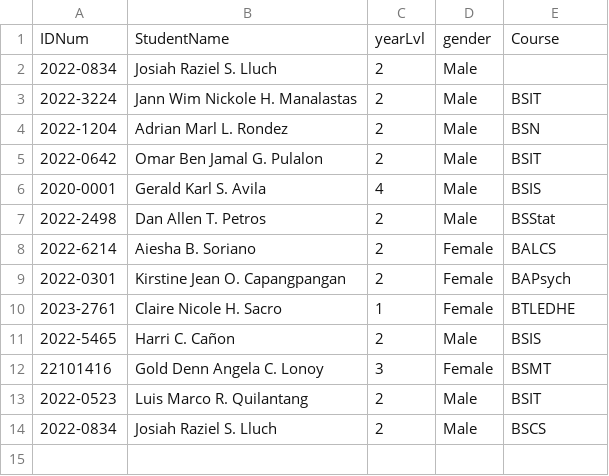
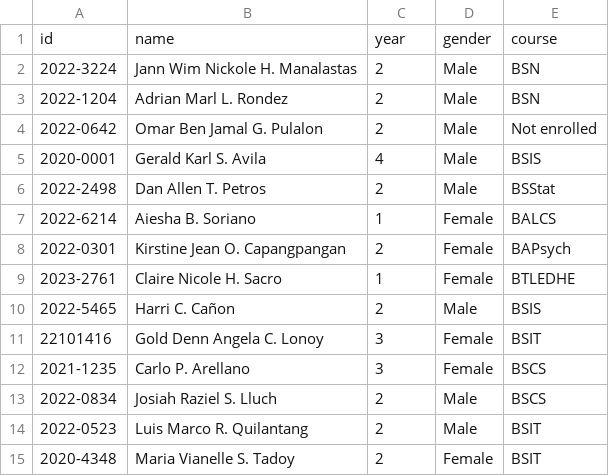
Before and after one commit to RazielLluch/SSIS, a CSV file: userdata/students.csv, drawn as a sheet.

```diff
--- a/userdata/students.csv
+++ b/userdata/students.csv
@@ -1,9 +1,8 @@
-IDNum,StudentName,yearLvl,gender,Course
-2022-0834,Josiah Raziel S. Lluch,2,Male,
-2022-3224,Jann Wim Nickole H. Manalastas,2,Male,BSIT
+id,name,year,gender,course
+2022-3224,Jann Wim Nickole H. Manalastas,2,Male,BSN
 2022-1204,Adrian Marl L. Rondez,2,Male,BSN
-2022-0642,Omar Ben Jamal G. Pulalon,2,Male,BSIT
+2022-0642,Omar Ben Jamal G. Pulalon,2,Male,Not enrolled
 2020-0001,Gerald Karl S. Avila,4,Male,BSIS
 2022-2498,Dan Allen T. Petros,2,Male,BSStat
-2022-6214,Aiesha B. Soriano,2,Female,BALCS
+2022-6214,Aiesha B. Soriano,1,Female,BALCS
 2022-0301,Kirstine Jean O. Capangpangan,2,Female,BAPsych
@@ -11,4 +10,6 @@ IDNum,StudentName,yearLvl,gender,Course
 2022-5465,Harri C. Cañon,2,Male,BSIS
-22101416,Gold Denn Angela C. Lonoy,3,Female,BSMT
+22101416,Gold Denn Angela C. Lonoy,3,Female,BSIT
+2021-1235,Carlo P. Arellano,3,Female,BSCS
+2022-0834,Josiah Raziel S. Lluch,2,Male,BSCS
 2022-0523,Luis Marco R. Quilantang,2,Male,BSIT
-2022-0834,Josiah Raziel S. Lluch,2,Male,BSCS
+2020-4348,Maria Vianelle S. Tadoy,2,Female,BSIT
```
Also changed, not shown: userdata/courses.csv, 19 other files.
